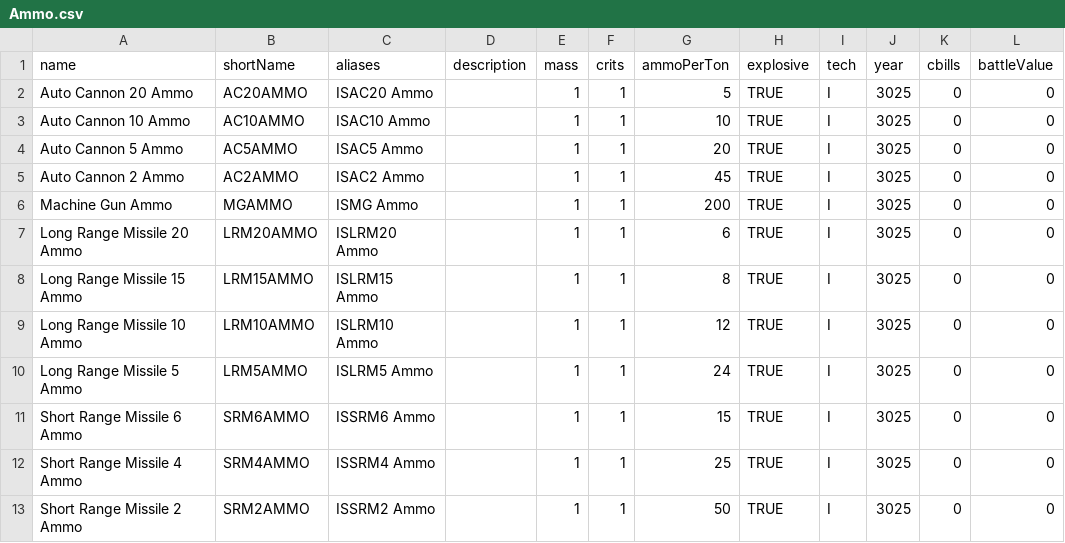
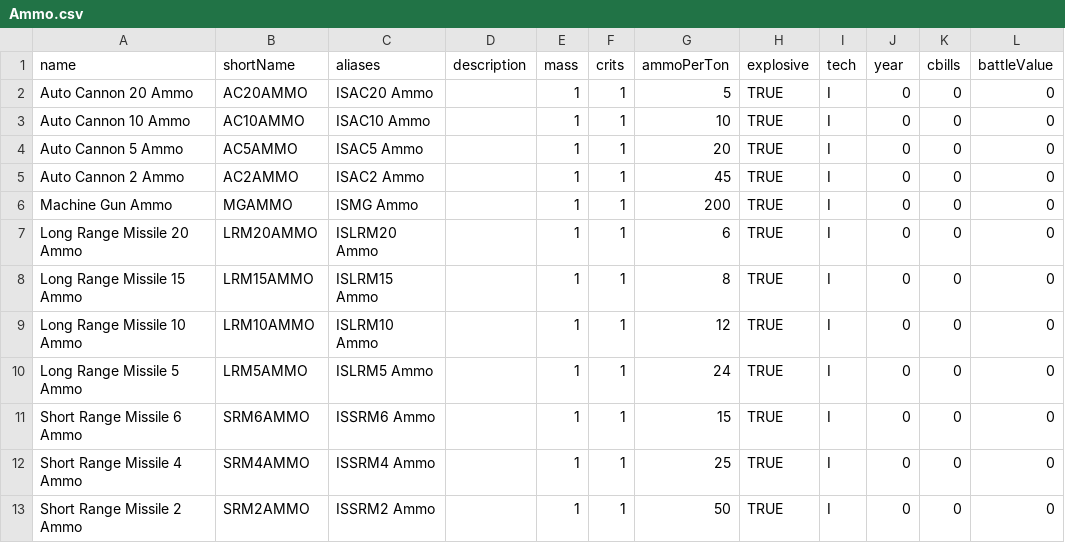
Before and after one commit to harbdog/roguemek, a CSV file: src/csv/Ammo.csv, drawn as a sheet.

```diff
--- a/src/csv/Ammo.csv
+++ b/src/csv/Ammo.csv
@@ -1,13 +1,13 @@
 name,shortName,aliases, description,mass,crits,ammoPerTon,explosive,tech,year,cbills,battleValue
-Auto Cannon 20 Ammo,AC20AMMO,ISAC20 Ammo,,1,1,5,TRUE,I,3025,0,0
-Auto Cannon 10 Ammo,AC10AMMO,ISAC10 Ammo,,1,1,10,TRUE,I,3025,0,0
-Auto Cannon 5 Ammo,AC5AMMO,ISAC5 Ammo,,1,1,20,TRUE,I,3025,0,0
-Auto Cannon 2 Ammo,AC2AMMO,ISAC2 Ammo,,1,1,45,TRUE,I,3025,0,0
-Machine Gun Ammo,MGAMMO,ISMG Ammo,,1,1,200,TRUE,I,3025,0,0
-Long Range Missile 20 Ammo,LRM20AMMO,ISLRM20 Ammo,,1,1,6,TRUE,I,3025,0,0
-Long Range Missile 15 Ammo,LRM15AMMO,ISLRM15 Ammo,,1,1,8,TRUE,I,3025,0,0
-Long Range Missile 10 Ammo,LRM10AMMO,ISLRM10 Ammo,,1,1,12,TRUE,I,3025,0,0
-Long Range Missile 5 Ammo,LRM5AMMO,ISLRM5 Ammo,,1,1,24,TRUE,I,3025,0,0
-Short Range Missile 6 Ammo,SRM6AMMO,ISSRM6 Ammo,,1,1,15,TRUE,I,3025,0,0
-Short Range Missile 4 Ammo,SRM4AMMO,ISSRM4 Ammo,,1,1,25,TRUE,I,3025,0,0
-Short Range Missile 2 Ammo,SRM2AMMO,ISSRM2 Ammo,,1,1,50,TRUE,I,3025,0,0
+Auto Cannon 20 Ammo,AC20AMMO,ISAC20 Ammo,,1,1,5,TRUE,I,0,0,0
+Auto Cannon 10 Ammo,AC10AMMO,ISAC10 Ammo,,1,1,10,TRUE,I,0,0,0
+Auto Cannon 5 Ammo,AC5AMMO,ISAC5 Ammo,,1,1,20,TRUE,I,0,0,0
+Auto Cannon 2 Ammo,AC2AMMO,ISAC2 Ammo,,1,1,45,TRUE,I,0,0,0
+Machine Gun Ammo,MGAMMO,ISMG Ammo,,1,1,200,TRUE,I,0,0,0
+Long Range Missile 20 Ammo,LRM20AMMO,ISLRM20 Ammo,,1,1,6,TRUE,I,0,0,0
+Long Range Missile 15 Ammo,LRM15AMMO,ISLRM15 Ammo,,1,1,8,TRUE,I,0,0,0
+Long Range Missile 10 Ammo,LRM10AMMO,ISLRM10 Ammo,,1,1,12,TRUE,I,0,0,0
+Long Range Missile 5 Ammo,LRM5AMMO,ISLRM5 Ammo,,1,1,24,TRUE,I,0,0,0
+Short Range Missile 6 Ammo,SRM6AMMO,ISSRM6 Ammo,,1,1,15,TRUE,I,0,0,0
+Short Range Missile 4 Ammo,SRM4AMMO,ISSRM4 Ammo,,1,1,25,TRUE,I,0,0,0
+Short Range Missile 2 Ammo,SRM2AMMO,ISSRM2 Ammo,,1,1,50,TRUE,I,0,0,0
```
Also changed, not shown: src/csv/Weapons.csv, 12 other files.
